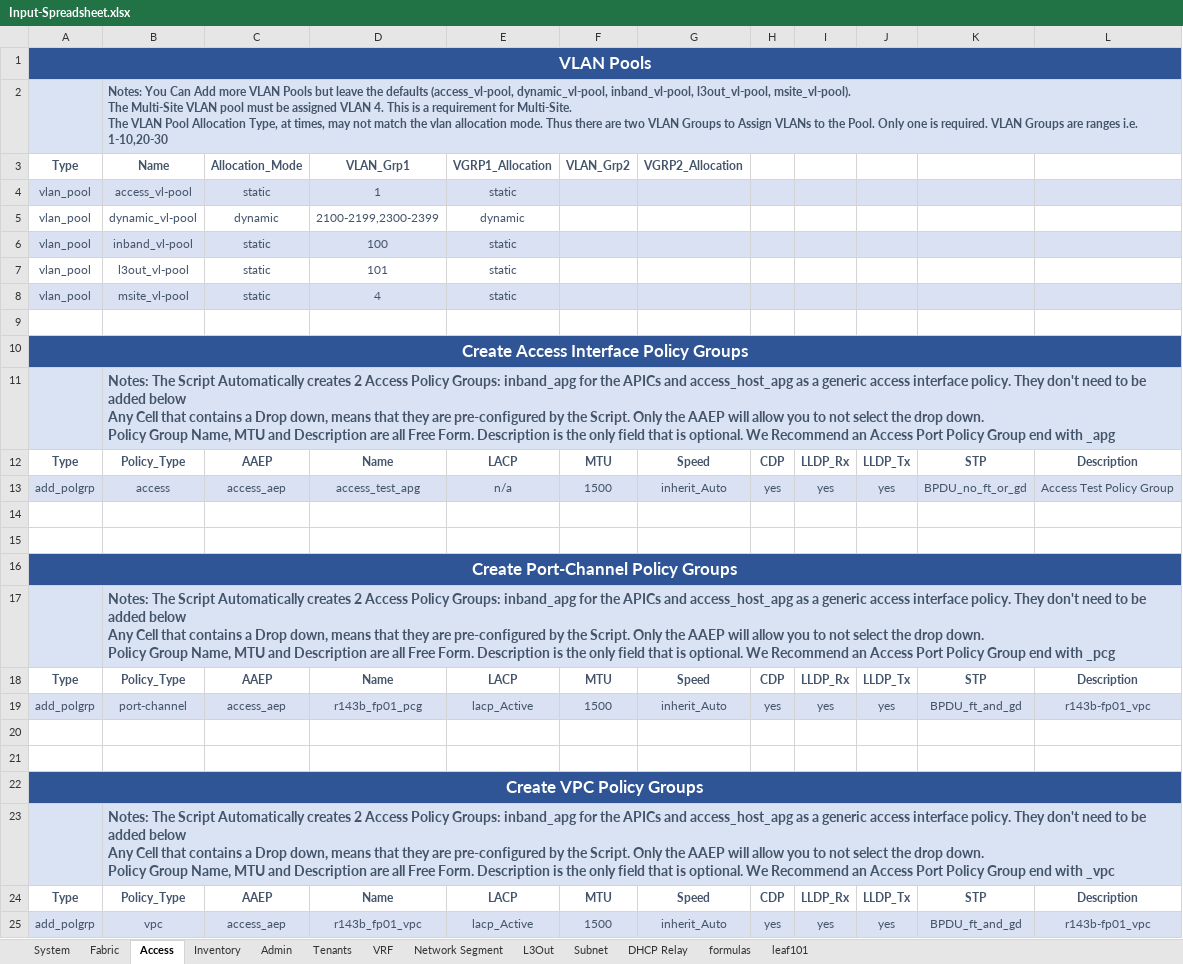
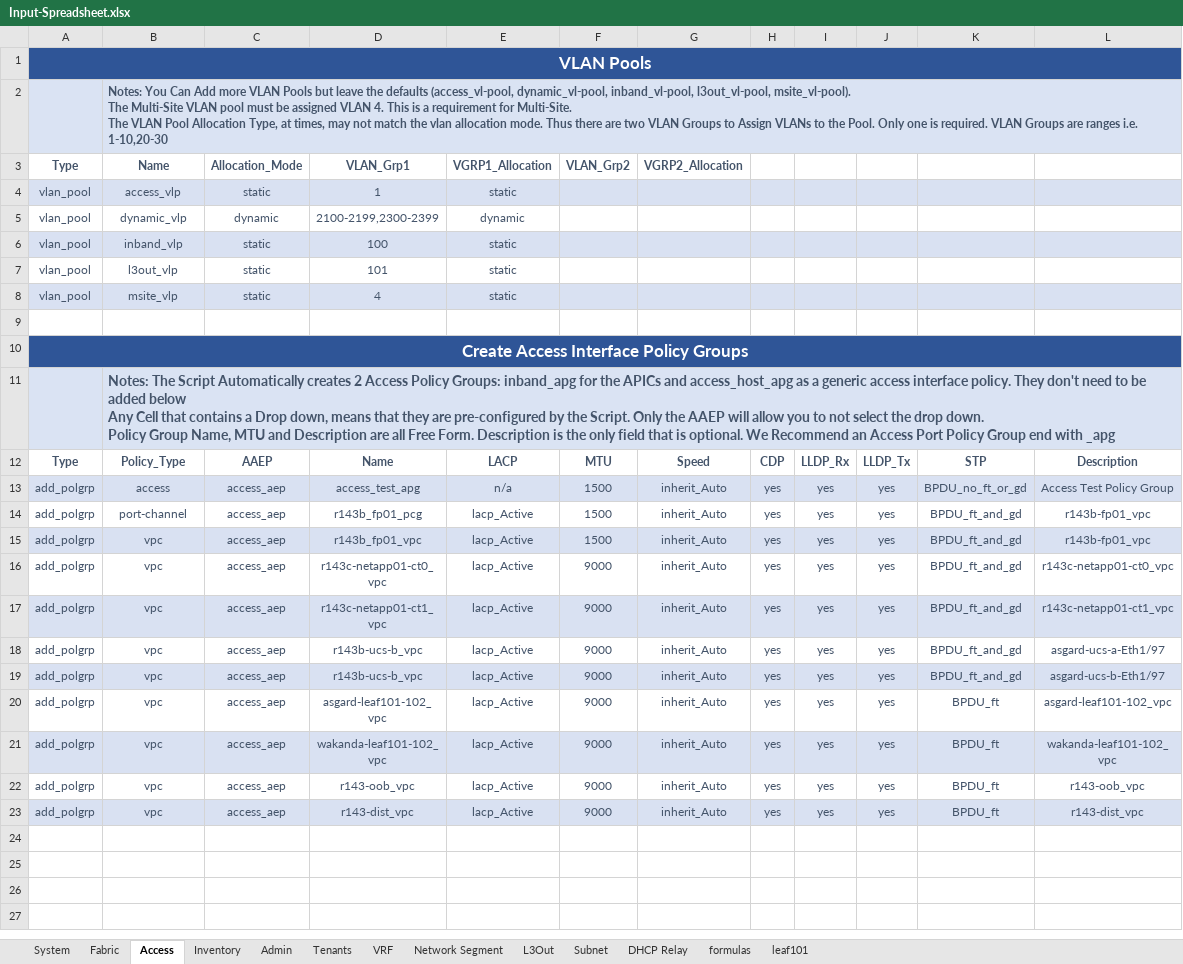
Before and after one commit to scotttyso/iac, an Excel workbook: Input-Spreadsheet.xlsx, sheet Access, drawn as a sheet; only a part is shown; the shorter side is filled out with more unchanged rows; values as stored, in another font and other column widths than the file's, no borders; removed rows and columns are numbered as before the commit, all else as after; ↵ is a line break in a cell; the diff names each change by its address in the sheet, - before the commit and + after, or states it on an @@ line.

Commit message:
first successful run of the script

```diff
--- a/Input-Spreadsheet.xlsx (sheet Access)
+++ b/Input-Spreadsheet.xlsx (sheet Access)
-B4: access_vl-pool
+B4: access_vlp
-B5: dynamic_vl-pool
+B5: dynamic_vlp
-B6: inband_vl-pool
+B6: inband_vlp
-B7: l3out_vl-pool
+B7: l3out_vlp
-B8: msite_vl-pool
+B8: msite_vlp
-row 14: (empty)
-row 15: (empty)
-row 16: Create Port-Channel Policy Groups
-row 17:  | Notes: The Script Automatically creates 2 Access Policy Groups: inband_apg for the APICs and access_host_apg as a generic access interface policy. They don't need to be added below ↵ Any Cell that contains a Drop down, means that they are pre-configured by the Script. Only the AAEP will allow you to not select the drop down. ↵ Policy Group Name, MTU and Description are all Free Form. Description is the only field that is optional. We Recommend an Access Port Policy Group end with _pcg
-row 18: Type | Policy_Type | AAEP | Name | LACP | MTU | Speed | CDP | LLDP_Rx | LLDP_Tx | STP | Description
-A14:L14 fill: #D9E1F2
+A14:L14 fill: none
-row 20: (empty)
-row 21: (empty)
-row 22: Create VPC Policy Groups
-row 23:  | Notes: The Script Automatically creates 2 Access Policy Groups: inband_apg for the APICs and access_host_apg as a generic access interface policy. They don't need to be added below ↵ Any Cell that contains a Drop down, means that they are pre-configured by the Script. Only the AAEP will allow you to not select the drop down. ↵ Policy Group Name, MTU and Description are all Free Form. Description is the only field that is optional. We Recommend an Access Port Policy Group end with _vpc
-row 24: Type | Policy_Type | AAEP | Name | LACP | MTU | Speed | CDP | LLDP_Rx | LLDP_Tx | STP | Description
```
Also changed, not shown: sheet VRF, sheet formulas, sheet Admin, sheet Fabric, 59 other files.
